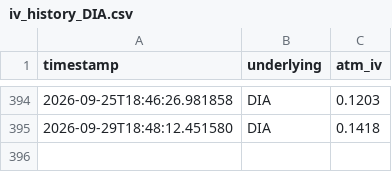
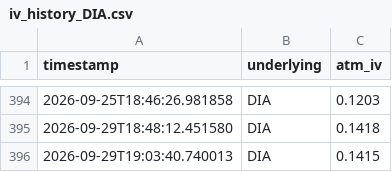
Before and after one commit to ara-aras/Trading, a CSV file: logs/iv_history_DIA.csv, drawn as a sheet; only a part is shown, gaps mark what is left out; the diff names each change by its address in the sheet, - before the commit and + after, or states it on an @@ line.

```diff
--- a/logs/iv_history_DIA.csv
+++ b/logs/iv_history_DIA.csv
+row 396: 2026-09-29T19:03:40.740013 | DIA | 0.1415
```
Also changed, not shown: logs/iv_history_IWM.csv, logs/iv_history_QQQ.csv, 3 other files.
